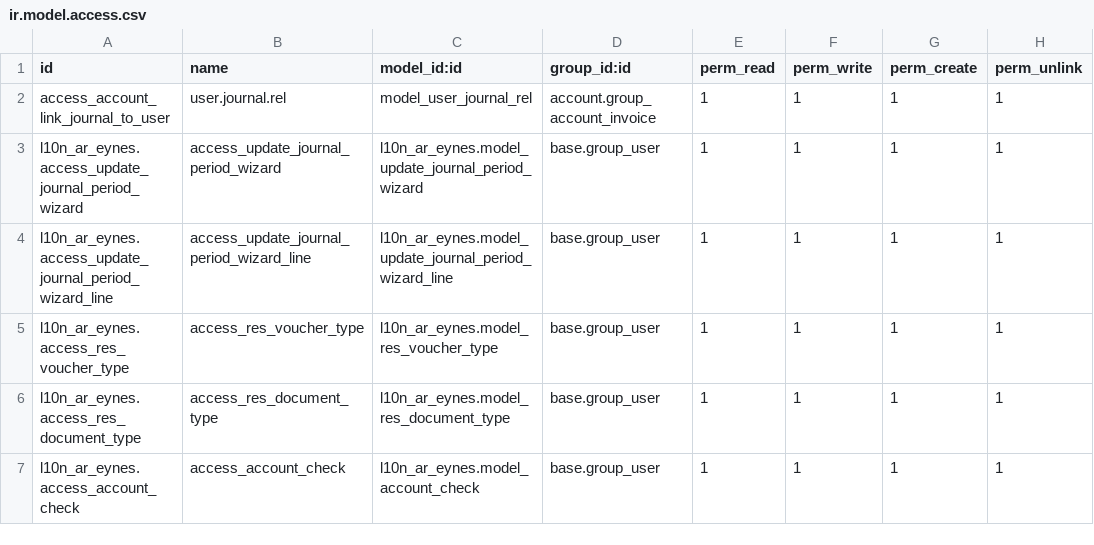
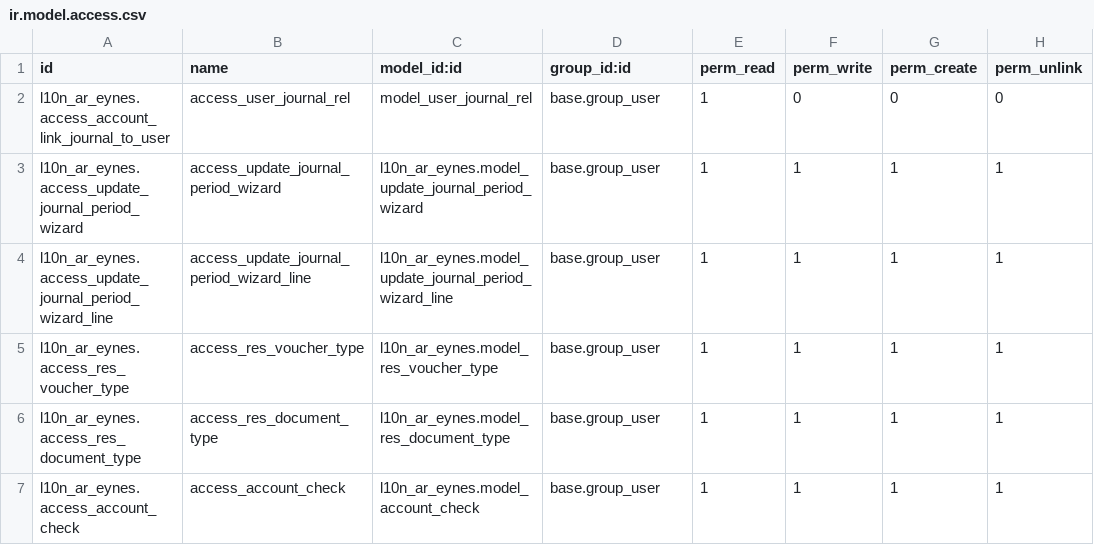
Before and after one commit to SantiagoGariboldiLario/l10n_ar_eynes, a CSV file: l10n_ar_eynes/security/ir.model.access.csv, drawn as a sheet; only a part is shown.

Commit message:
[FIX] security record for user_journal_rel

```diff
--- a/l10n_ar_eynes/security/ir.model.access.csv
+++ b/l10n_ar_eynes/security/ir.model.access.csv
@@ -1,3 +1,3 @@
 id,name,model_id:id,group_id:id,perm_read,perm_write,perm_create,perm_unlink
-access_account_link_journal_to_user,user.journal.rel,model_user_journal_rel,account.group_account_invoice,1,1,1,1
+l10n_ar_eynes.access_account_link_journal_to_user,access_user_journal_rel,model_user_journal_rel,base.group_user,1,0,0,0
 l10n_ar_eynes.access_update_journal_period_wizard,access_update_journal_period_wizard,l10n_ar_eynes.model_update_journal_period_wizard,base.group_user,1,1,1,1
```
